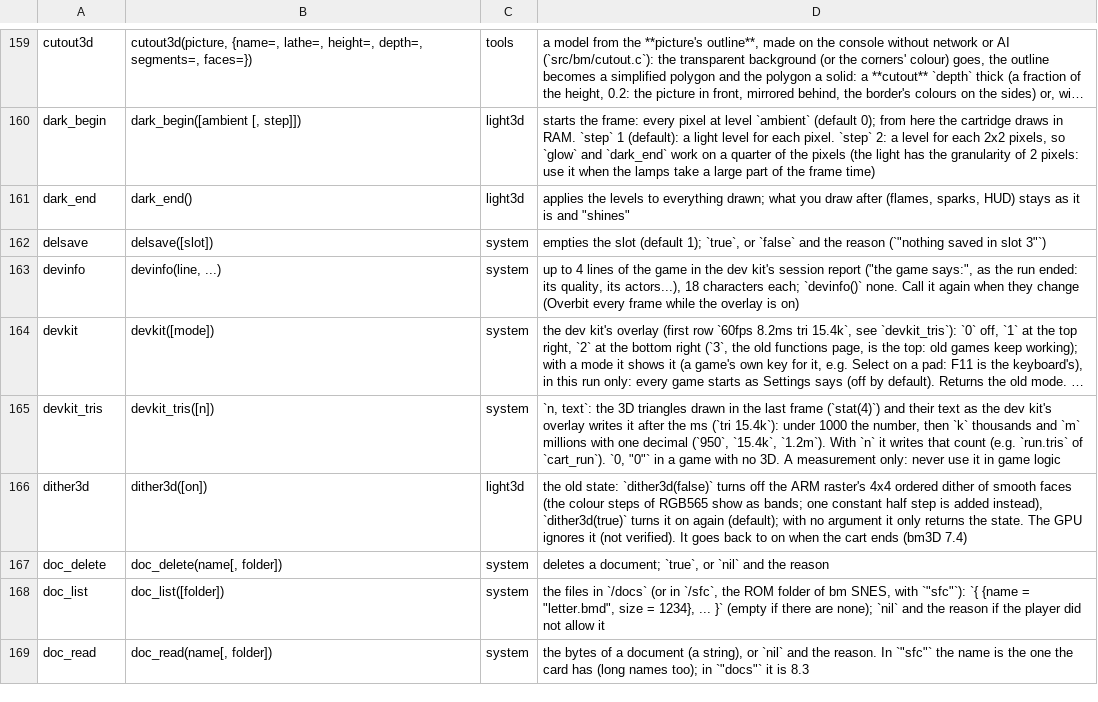
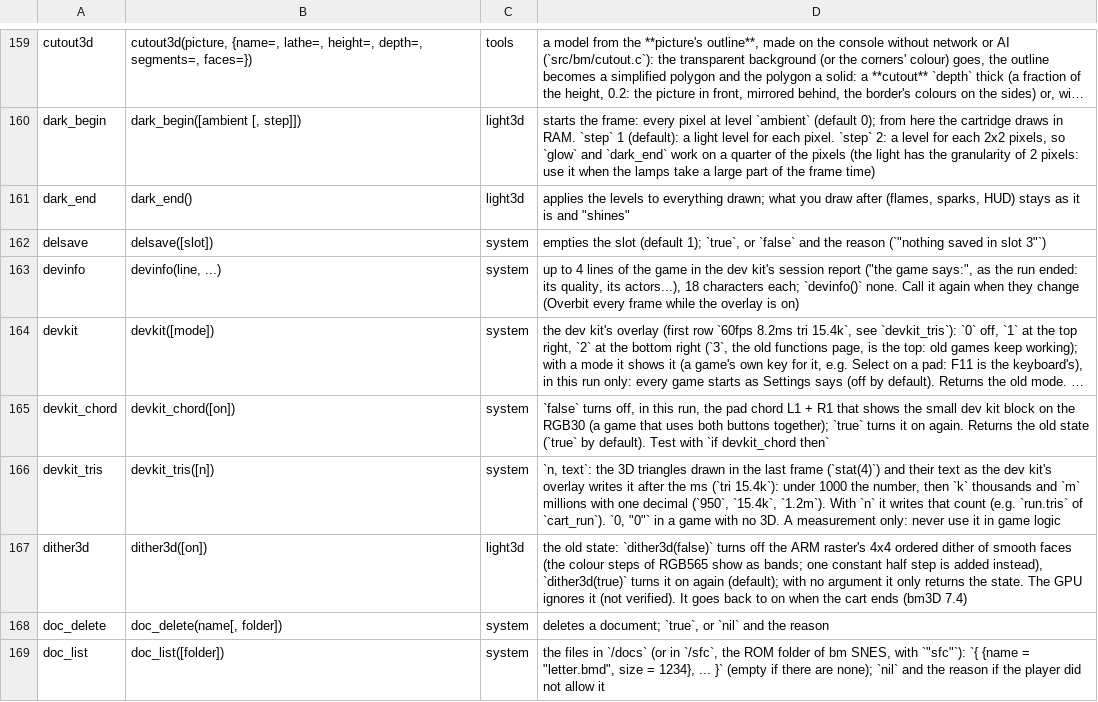
Before and after one commit to f-accomando/bm, a TSV file: src/ai/api.tsv, drawn as a sheet; only a part is shown, gaps mark what is left out; the shorter side is filled out with more unchanged rows; long unchanged cells end in …; the diff names each change by its address in the sheet, - before the commit and + after, or states it on an @@ line.

Commit message:
devkit_chord(false): a game turns off the L1+R1 chord of the small dev kit block (RGB30); Dark Night does

```diff
--- a/src/ai/api.tsv
+++ b/src/ai/api.tsv
+row 165: devkit_chord | devkit_chord([on]) | system | `false` turns off, in this run, the pad chord L1 + R1 that shows the small dev kit block on the RGB30 (a game that uses both buttons together); `true` turns it on again. Returns the old state (`true` by default). Test with `if devkit_chord then`
```
Also changed, not shown: 5 other files.
